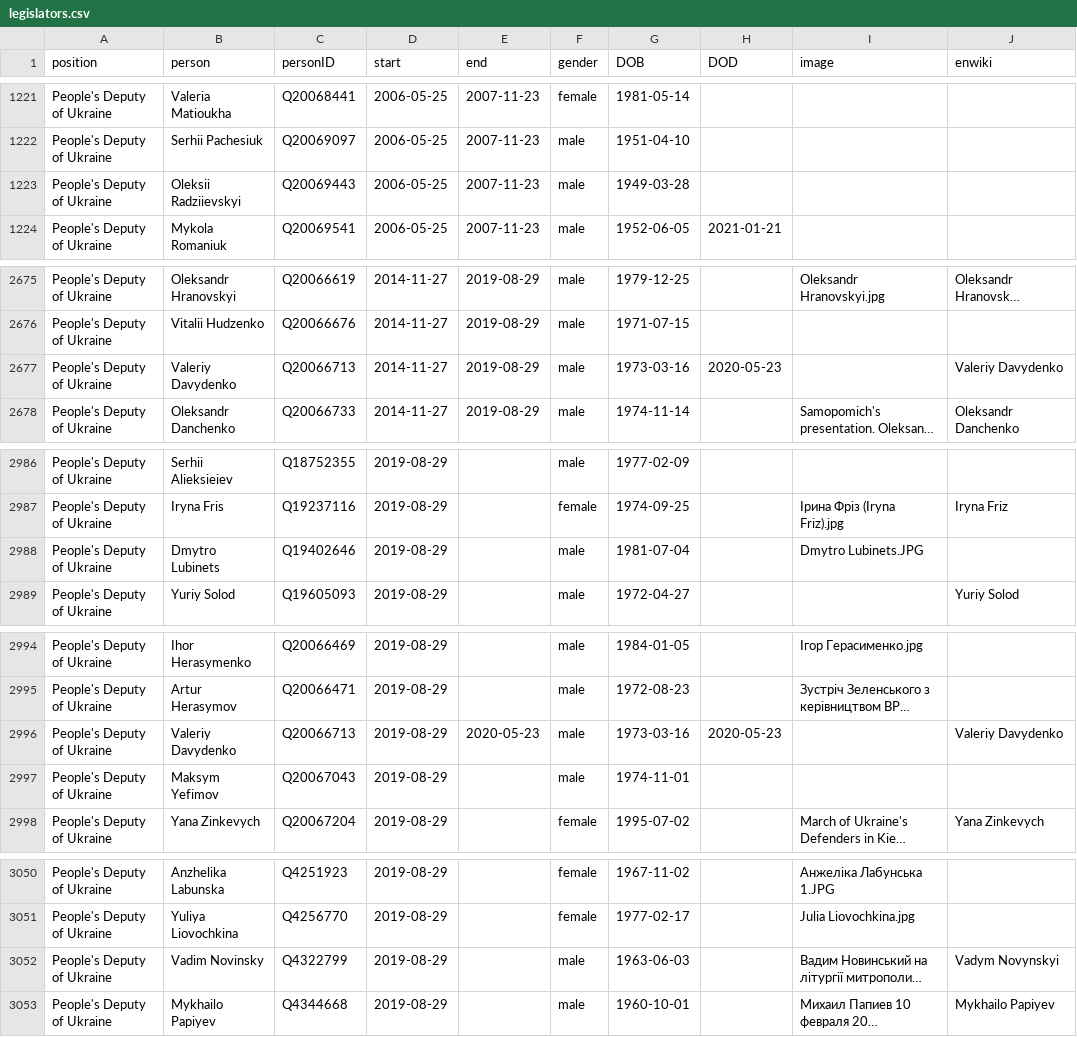
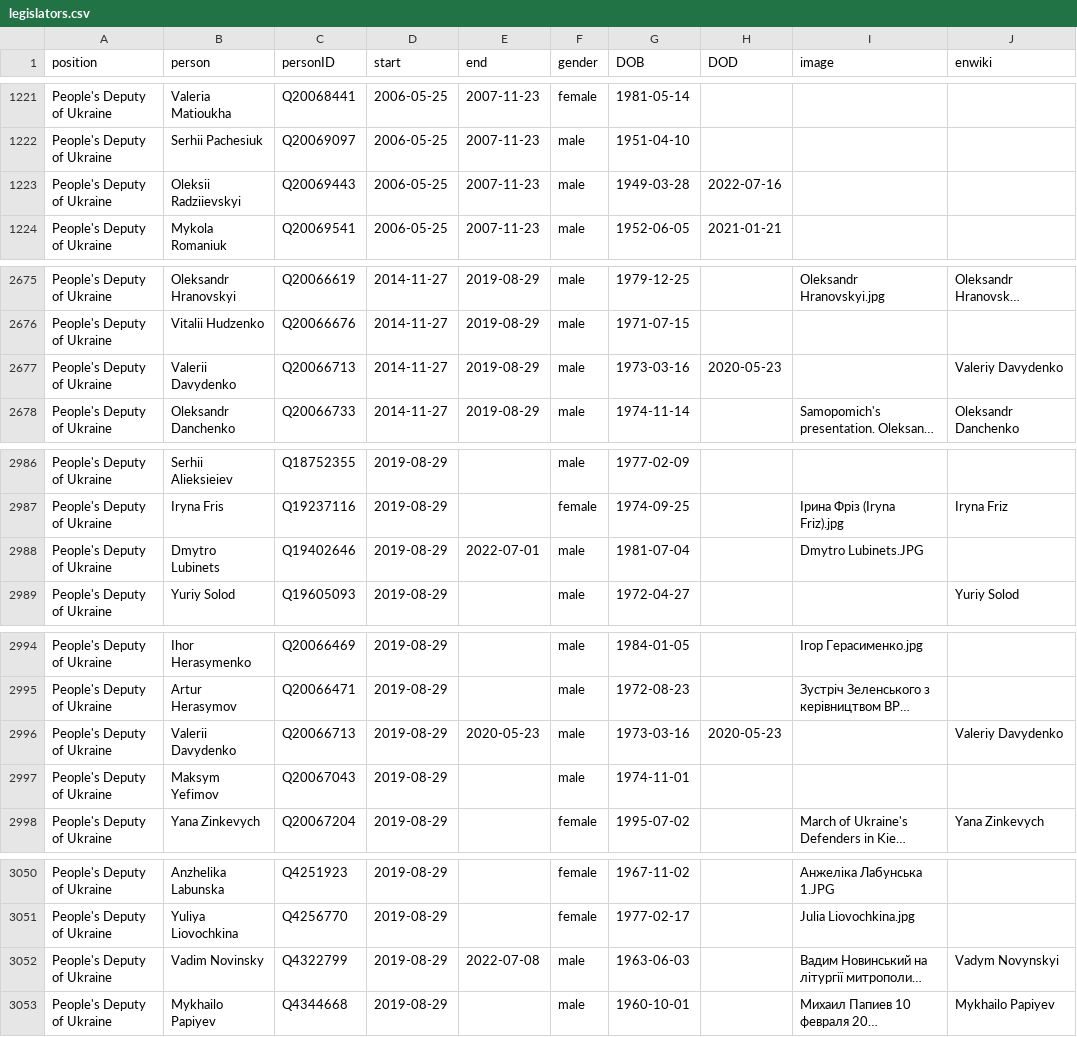
Before and after one commit to every-politician-scrapers/ukraine-cabinet, a CSV file: html/legislators.csv, drawn as a sheet; only a part is shown, gaps mark what is left out; long unchanged cells end in …; the diff covers the shown part only; the diff names each change by its address in the sheet, - before the commit and + after, or states it on an @@ line.

Commit message:
PCB update

```diff
--- a/html/legislators.csv
+++ b/html/legislators.csv
-H1223 (DOD): (empty)
+H1223 (DOD): 2022-07-16
-B2677 (person): Valeriy Davydenko
+B2677 (person): Valerii Davydenko
-E2988 (end): (empty)
+E2988 (end): 2022-07-01
-B2996 (person): Valeriy Davydenko
+B2996 (person): Valerii Davydenko
-E3052 (end): (empty)
+E3052 (end): 2022-07-08
```
Also changed, not shown: 1 edited cell elsewhere in this file.
